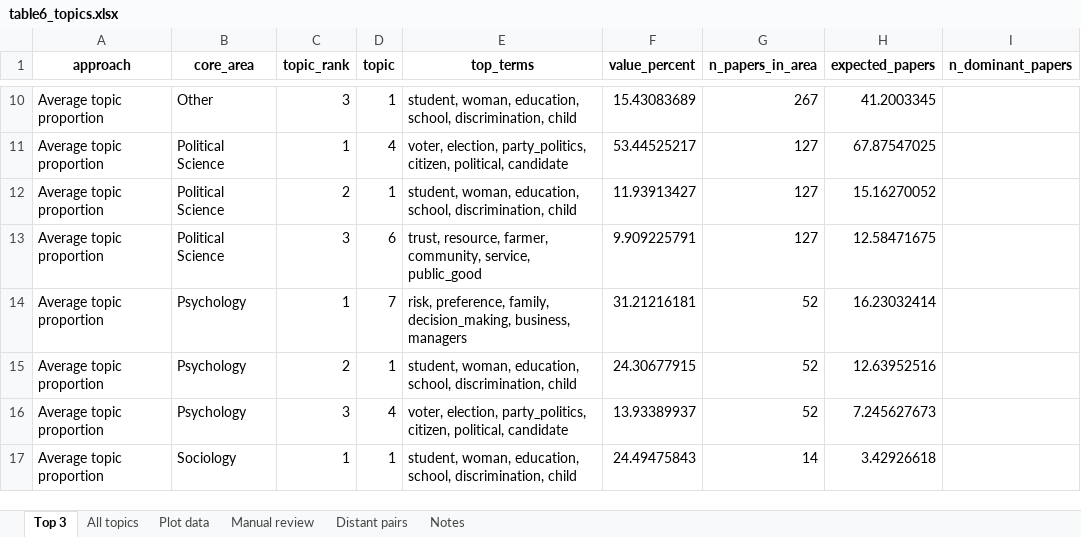
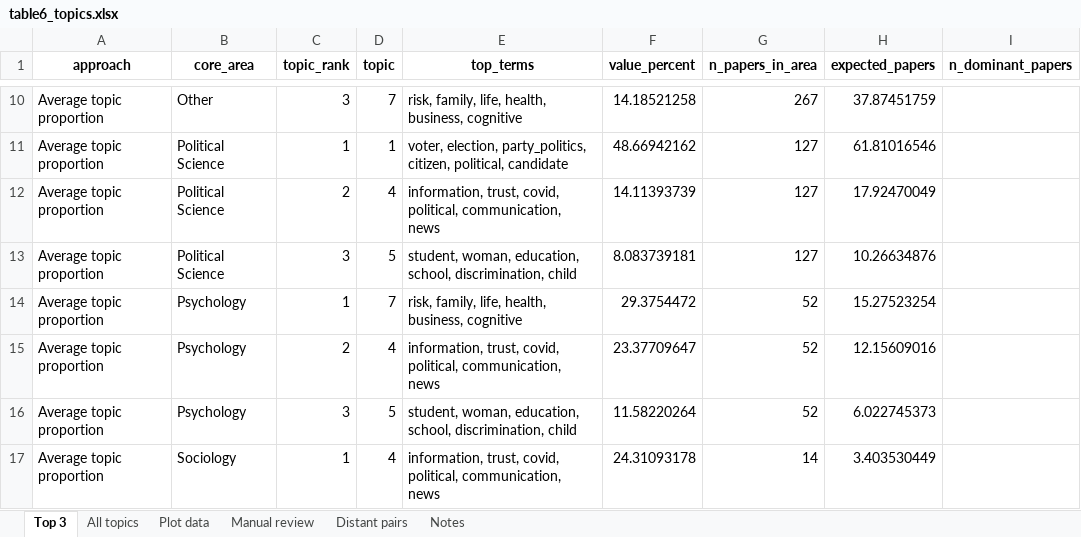
Before and after one commit to vsgonzalezm/costo-de-maternar, an Excel workbook: Paper_wos/outputs/tables/table6_topics.xlsx, sheet Top 3, drawn as a sheet; only a part is shown, gaps mark what is left out; values as stored, in another font and other column widths than the file's, no borders; the diff covers the shown part only; the diff names each change by its address in the sheet, - before the commit and + after, or states it on an @@ line.

Commit message:
Afina vocabulario y actualiza modelo de topicos

```diff
--- a/Paper_wos/outputs/tables/table6_topics.xlsx (sheet Top 3)
+++ b/Paper_wos/outputs/tables/table6_topics.xlsx (sheet Top 3)
-D10 (topic): 1
+D10 (topic): 7
-E10 (top_terms): student, woman, education, school, discrimination, child
+E10 (top_terms): risk, family, life, health, business, cognitive
-F10 (value_percent): 15.43083689
+F10 (value_percent): 14.18521258
-H10 (expected_papers): 41.2003345
+H10 (expected_papers): 37.87451759
-D11 (topic): 4
+D11 (topic): 1
-F11 (value_percent): 53.44525217
+F11 (value_percent): 48.66942162
-H11 (expected_papers): 67.87547025
+H11 (expected_papers): 61.81016546
-D12 (topic): 1
+D12 (topic): 4
-E12 (top_terms): student, woman, education, school, discrimination, child
+E12 (top_terms): information, trust, covid, political, communication, news
-F12 (value_percent): 11.93913427
+F12 (value_percent): 14.11393739
-H12 (expected_papers): 15.16270052
+H12 (expected_papers): 17.92470049
-D13 (topic): 6
+D13 (topic): 5
-E13 (top_terms): trust, resource, farmer, community, service, public_good
+E13 (top_terms): student, woman, education, school, discrimination, child
-F13 (value_percent): 9.909225791
+F13 (value_percent): 8.083739181
-H13 (expected_papers): 12.58471675
+H13 (expected_papers): 10.26634876
-E14 (top_terms): risk, preference, family, decision_making, business, managers
+E14 (top_terms): risk, family, life, health, business, cognitive
-F14 (value_percent): 31.21216181
+F14 (value_percent): 29.3754472
-H14 (expected_papers): 16.23032414
+H14 (expected_papers): 15.27523254
-D15 (topic): 1
+D15 (topic): 4
-E15 (top_terms): student, woman, education, school, discrimination, child
+E15 (top_terms): information, trust, covid, political, communication, news
-F15 (value_percent): 24.30677915
+F15 (value_percent): 23.37709647
-H15 (expected_papers): 12.63952516
+H15 (expected_papers): 12.15609016
-D16 (topic): 4
+D16 (topic): 5
-E16 (top_terms): voter, election, party_politics, citizen, political, candidate
+E16 (top_terms): student, woman, education, school, discrimination, child
-F16 (value_percent): 13.93389937
+F16 (value_percent): 11.58220264
-H16 (expected_papers): 7.245627673
+H16 (expected_papers): 6.022745373
-D17 (topic): 1
+D17 (topic): 4
-E17 (top_terms): student, woman, education, school, discrimination, child
+E17 (top_terms): information, trust, covid, political, communication, news
-F17 (value_percent): 24.49475843
+F17 (value_percent): 24.31093178
-H17 (expected_papers): 3.42926618
+H17 (expected_papers): 3.403530449
```
Also changed, not shown: 103 edited cells elsewhere in this sheet, sheet All topics, sheet Plot data, sheet Manual review, sheet Distant pairs, Paper_wos/outputs/tables/figure7_data.xlsx, Paper_wos/outputs/tables/revision_isi.xlsx, 9 other files.
